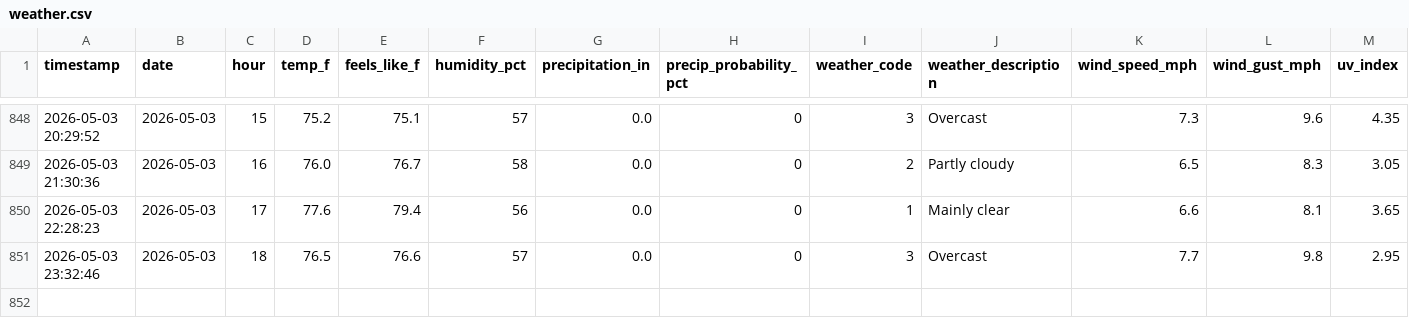
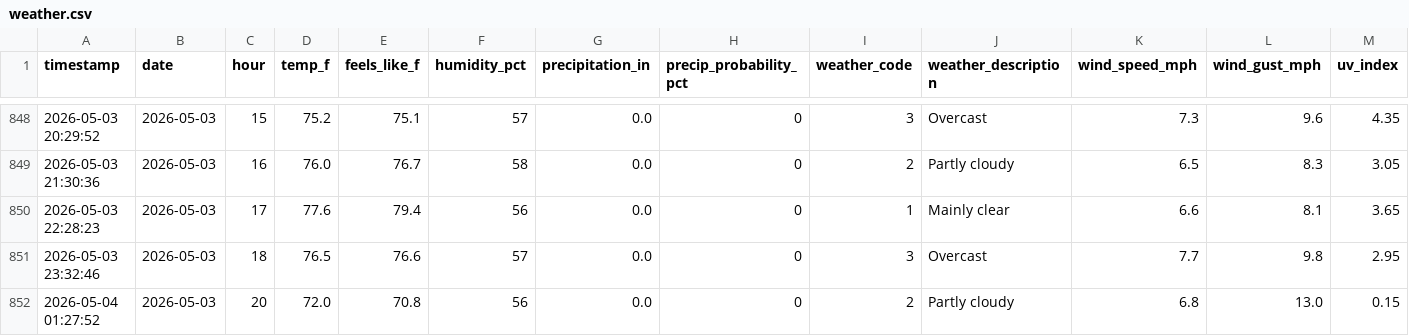
Before and after one commit to PAndrewTurner/Ride_Waittimes, a CSV file: data/weather.csv, drawn as a sheet; only a part is shown, gaps mark what is left out; rows hold the shown columns only; the diff names each change by its address in the sheet, - before the commit and + after, or states it on an @@ line.

```diff
--- a/data/weather.csv
+++ b/data/weather.csv
+row 852: 2026-05-04 01:27:52 | 2026-05-03 | 20 | 72.0 | 70.8 | 56 | 0.0 | 0 | 2 | Partly cloudy | 6.8 | 13.0 | 0.15
```
Also changed, not shown: data/park_hours.csv, 1 other file.
